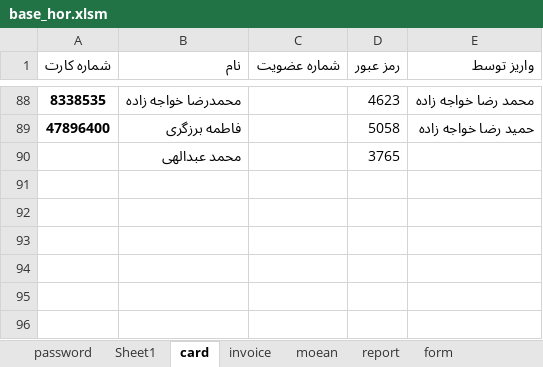
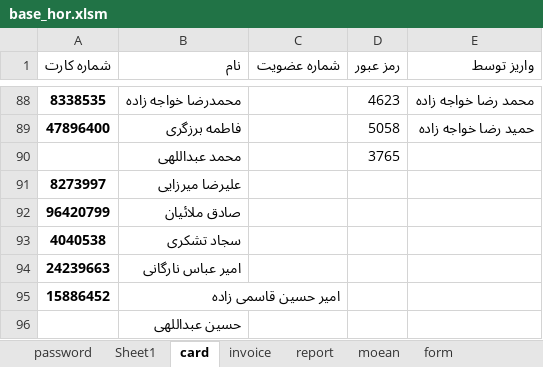
Before and after one commit to 300000rb/sandogh-app, an Excel workbook: base_hor.xlsm, sheet card, drawn as a sheet; only a part is shown, gaps mark what is left out; values as stored, in another font and other column widths than the file's, no borders; conditional formats not drawn; the diff names each change by its address in the sheet, - before the commit and + after, or states it on an @@ line.

```diff
--- a/base_hor.xlsm (sheet card)
+++ b/base_hor.xlsm (sheet card)
@@ sheet tab order changed: password | Sheet1 | card | invoice | report | moean | form @@
-B90 (نام): محمد عبدالهی
+B90 (نام): محمد عبداللهی
+row 91: 8273997 | علیرضا میرزایی
+row 92: 96420799 | صادق ملائیان
+row 93: 4040538 | سجاد تشکری
+row 94: 24239663 | امیر عباس نارگانی
+row 95: 15886452 | امیر حسین قاسمی زاده
+row 96:  | حسین عبداللهی
```
Also changed, not shown: sheet moean, sheet invoice, sheet report, formulas that keep their value, charts or pictures, 2 other files.
